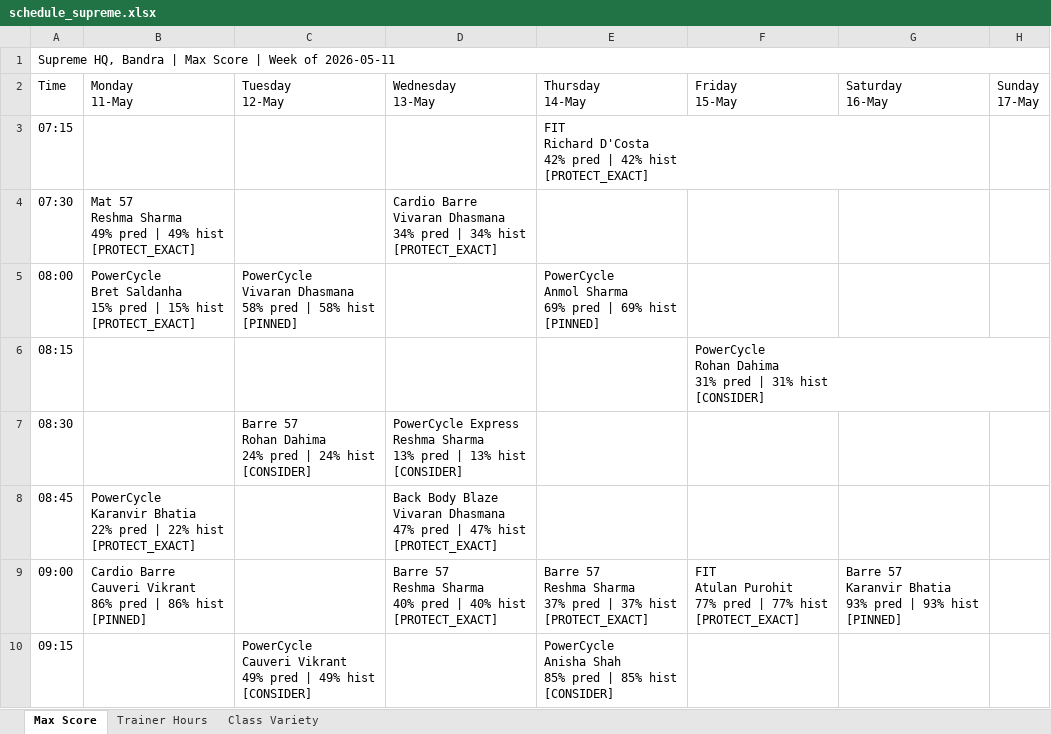
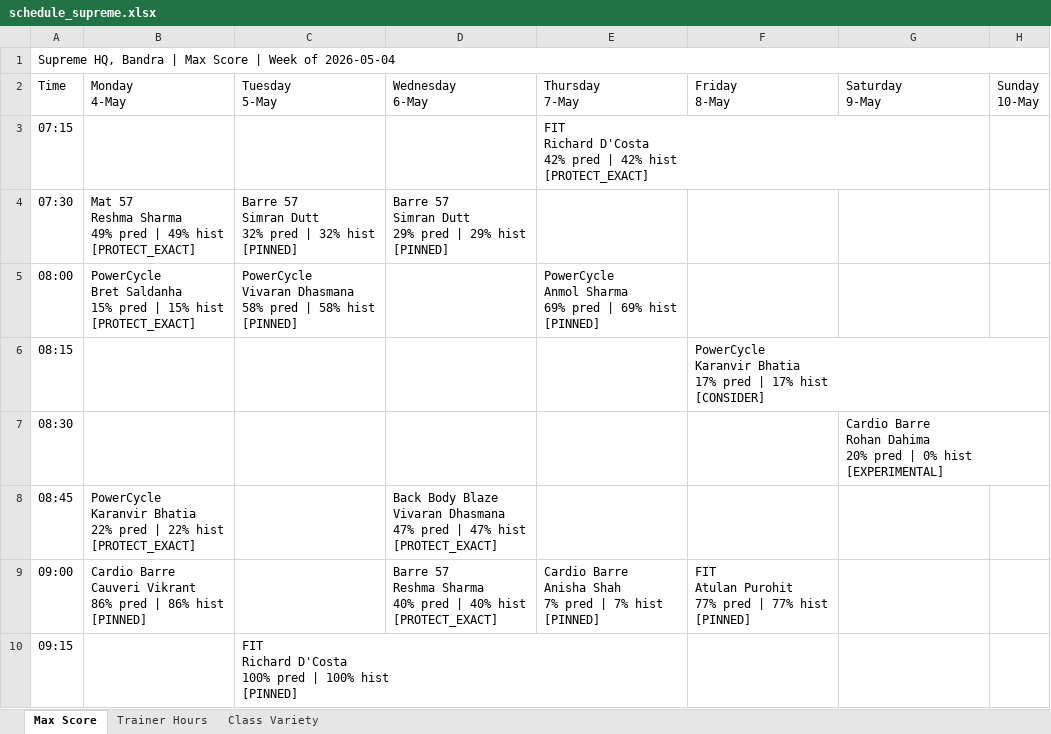
Before and after one commit to Jimmeey23/schedulling-assistant, an Excel workbook: outputs/schedule_supreme.xlsx, sheet Max Score, drawn as a sheet; only a part is shown; values as stored, in another font and other column widths than the file's, no cell formats; ↵ is a line break in a cell; the diff covers the shown part only; the diff names each change by its address in the sheet, - before the commit and + after, or states it on an @@ line.

```diff
--- a/outputs/schedule_supreme.xlsx (sheet Max Score)
+++ b/outputs/schedule_supreme.xlsx (sheet Max Score)
-A1 (Time): …Week of 2026-05-11
+A1 (Time): …Week of 2026-05-04
-B2: Monday ↵ 11-May
+B2: Monday ↵ 4-May
-C2: Tuesday ↵ 12-May
+C2: Tuesday ↵ 5-May
-D2: Wednesday ↵ 13-May
+D2: Wednesday ↵ 6-May
-E2: Thursday ↵ 14-May
+E2: Thursday ↵ 7-May
-F2: Friday ↵ 15-May
+F2: Friday ↵ 8-May
-G2: Saturday ↵ 16-May
+G2: Saturday ↵ 9-May
-H2: Sunday ↵ 17-May
+H2: Sunday ↵ 10-May
-C4 (Tuesday 5-May): (empty)
+C4 (Tuesday 5-May): Barre 57 ↵ Simran Dutt ↵ 32% pred | 32% hist ↵ [PINNED]
-D4 (Wednesday 6-May): Cardio Barre ↵ Vivaran Dhasmana ↵ 34% pred | 34% hist ↵ [PROTECT_EXACT]
+D4 (Wednesday 6-May): Barre 57 ↵ Simran Dutt ↵ 29% pred | 29% hist ↵ [PINNED]
-F6 (Friday 8-May): PowerCycle ↵ Rohan Dahima ↵ 31% pred | 31% hist ↵ [CONSIDER]
+F6 (Friday 8-May): PowerCycle ↵ Karanvir Bhatia ↵ 17% pred | 17% hist ↵ [CONSIDER]
-C7 (Tuesday 5-May): Barre 57 ↵ Rohan Dahima ↵ 24% pred | 24% hist ↵ [CONSIDER]
+C7 (Tuesday 5-May): (empty)
-D7 (Wednesday 6-May): PowerCycle Express ↵ Reshma Sharma ↵ 13% pred | 13% hist ↵ [CONSIDER]
+D7 (Wednesday 6-May): (empty)
-G7 (Saturday 9-May): (empty)
+G7 (Saturday 9-May): Cardio Barre ↵ Rohan Dahima ↵ 20% pred | 0% hist ↵ [EXPERIMENTAL]
-E9 (Thursday 7-May): Barre 57 ↵ Reshma Sharma ↵ 37% pred | 37% hist ↵ [PROTECT_EXACT]
+E9 (Thursday 7-May): Cardio Barre ↵ Anisha Shah ↵ 7% pred | 7% hist ↵ [PINNED]
-F9 (Friday 8-May): …77% hist ↵ [PROTECT_EXACT]
+F9 (Friday 8-May): …77% hist ↵ [PINNED]
-G9 (Saturday 9-May): Barre 57 ↵ Karanvir Bhatia ↵ 93% pred | 93% hist ↵ [PINNED]
+G9 (Saturday 9-May): (empty)
-C10 (Tuesday 5-May): PowerCycle ↵ Cauveri Vikrant ↵ 49% pred | 49% hist ↵ [CONSIDER]
+C10 (Tuesday 5-May): FIT ↵ Richard D'Costa ↵ 100% pred | 100% hist ↵ [PINNED]
-E10 (Thursday 7-May): PowerCycle ↵ Anisha Shah ↵ 85% pred | 85% hist ↵ [CONSIDER]
+E10 (Thursday 7-May): (empty)
```
Also changed, not shown: 1 added row, 1 removed row and 25 edited cells elsewhere in this sheet, sheet Class Variety, sheet Trainer Hours, cell formats, outputs/schedule_copper_cloves.xlsx, outputs/schedule_courtside.xlsx, 27 other files.
